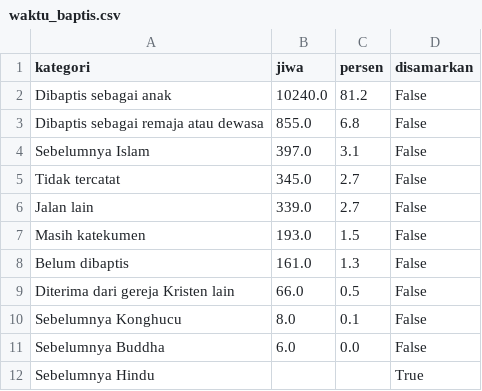
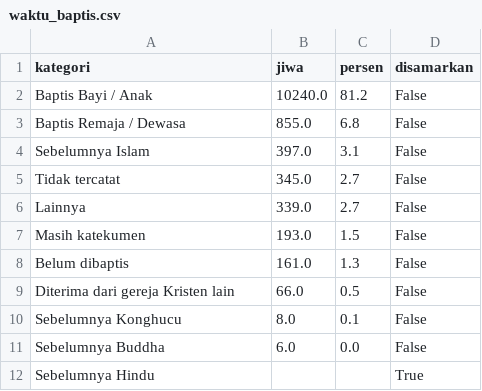
Before and after one commit to kristonova/Dewan-Paroki-Pugeran, a CSV file: public/data/waktu_baptis.csv, drawn as a sheet.

Commit message:
Refactor baptism labels for consistency; update related data and descriptions across multiple files.

```diff
--- a/public/data/waktu_baptis.csv
+++ b/public/data/waktu_baptis.csv
@@ -1,7 +1,7 @@
 kategori,jiwa,persen,disamarkan
-Dibaptis sebagai anak,10240.0,81.2,False
-Dibaptis sebagai remaja atau dewasa,855.0,6.8,False
+Baptis Bayi / Anak,10240.0,81.2,False
+Baptis Remaja / Dewasa,855.0,6.8,False
 Sebelumnya Islam,397.0,3.1,False
 Tidak tercatat,345.0,2.7,False
-Jalan lain,339.0,2.7,False
+Lainnya,339.0,2.7,False
 Masih katekumen,193.0,1.5,False
```
Also changed, not shown: 6 other files.
